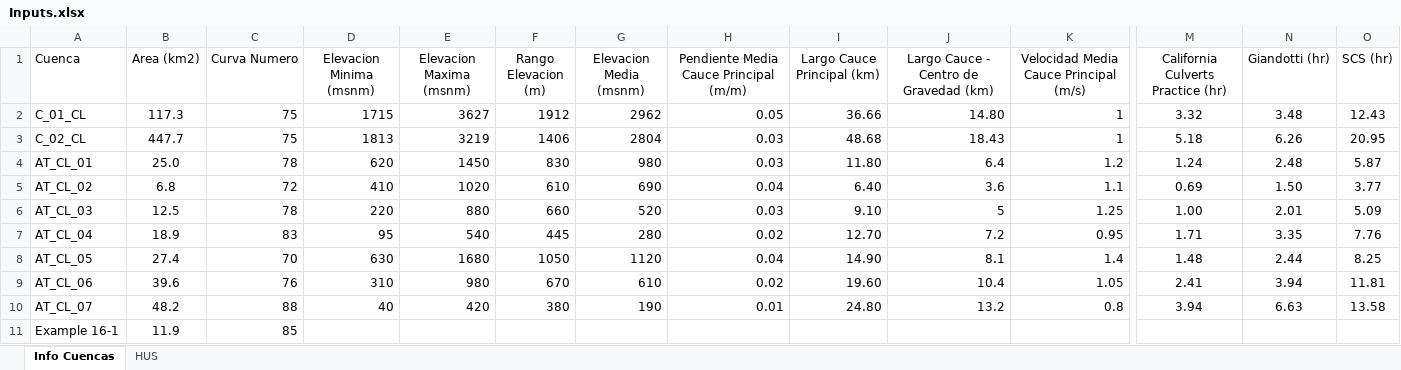
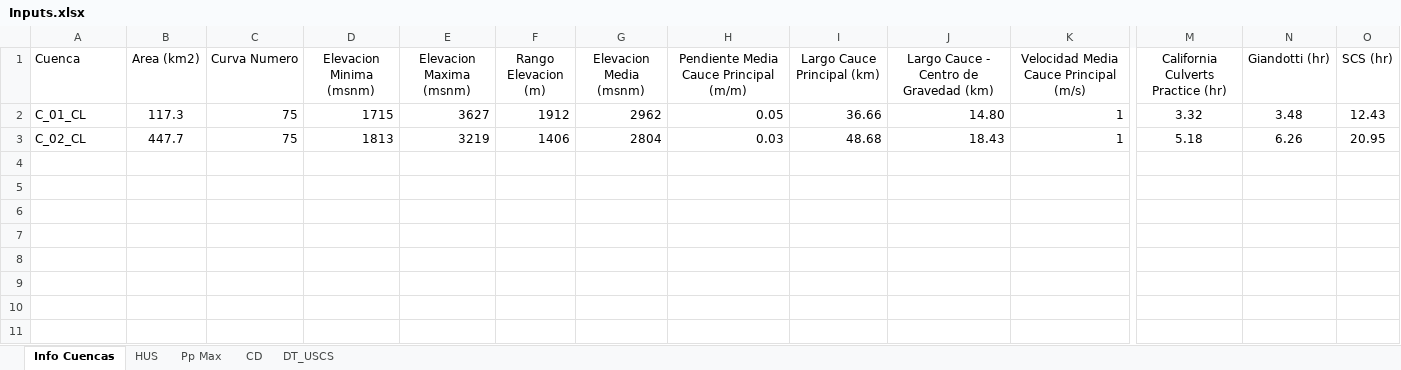
Before and after one commit to felipegarciaesp/HU_SCS, an Excel workbook: Inputs.xlsx, sheet Info Cuencas, drawn as a sheet; only a part is shown, gaps mark what is left out; values as stored, in another font and other column widths than the file's, no borders; charts and pictures not drawn; rows hold the shown columns only; the diff names each change by its address in the sheet, - before the commit and + after, or states it on an @@ line.

```diff
--- a/Inputs.xlsx (sheet Info Cuencas)
+++ b/Inputs.xlsx (sheet Info Cuencas)
+sheet tab: Pp Max
+sheet tab: CD
+sheet tab: DT_USCS
-row 4: AT_CL_01 | 25.0 | 78 | 620 | 1450 | 830 | 980 | 0.03 | 11.80 | 6.4 | 1.2 | 1.24 | 2.48 | 5.87
-row 5: AT_CL_02 | 6.8 | 72 | 410 | 1020 | 610 | 690 | 0.04 | 6.40 | 3.6 | 1.1 | 0.69 | 1.50 | 3.77
-row 6: AT_CL_03 | 12.5 | 78 | 220 | 880 | 660 | 520 | 0.03 | 9.10 | 5 | 1.25 | 1.00 | 2.01 | 5.09
-row 7: AT_CL_04 | 18.9 | 83 | 95 | 540 | 445 | 280 | 0.02 | 12.70 | 7.2 | 0.95 | 1.71 | 3.35 | 7.76
-row 8: AT_CL_05 | 27.4 | 70 | 630 | 1680 | 1050 | 1120 | 0.04 | 14.90 | 8.1 | 1.4 | 1.48 | 2.44 | 8.25
-row 9: AT_CL_06 | 39.6 | 76 | 310 | 980 | 670 | 610 | 0.02 | 19.60 | 10.4 | 1.05 | 2.41 | 3.94 | 11.81
-row 10: AT_CL_07 | 48.2 | 88 | 40 | 420 | 380 | 190 | 0.01 | 24.80 | 13.2 | 0.8 | 3.94 | 6.63 | 13.58
-row 11: Example 16-1 | 11.9 | 85
```
Also changed, not shown: sheet HUS, 1 other file.
